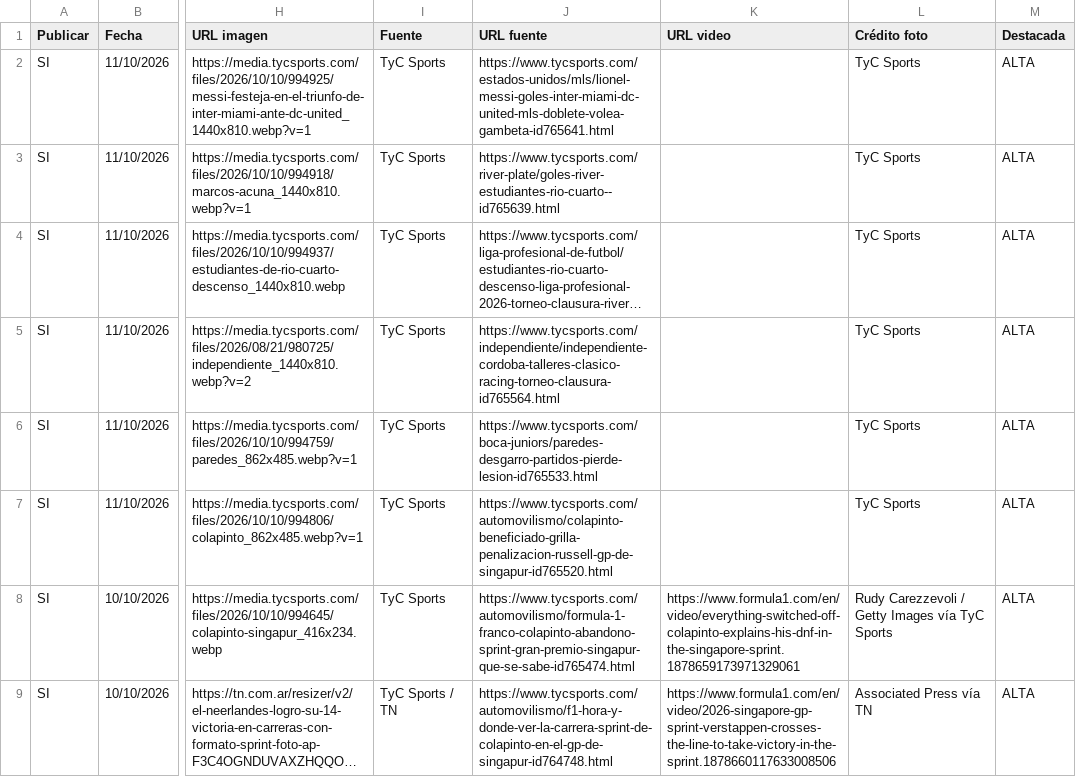
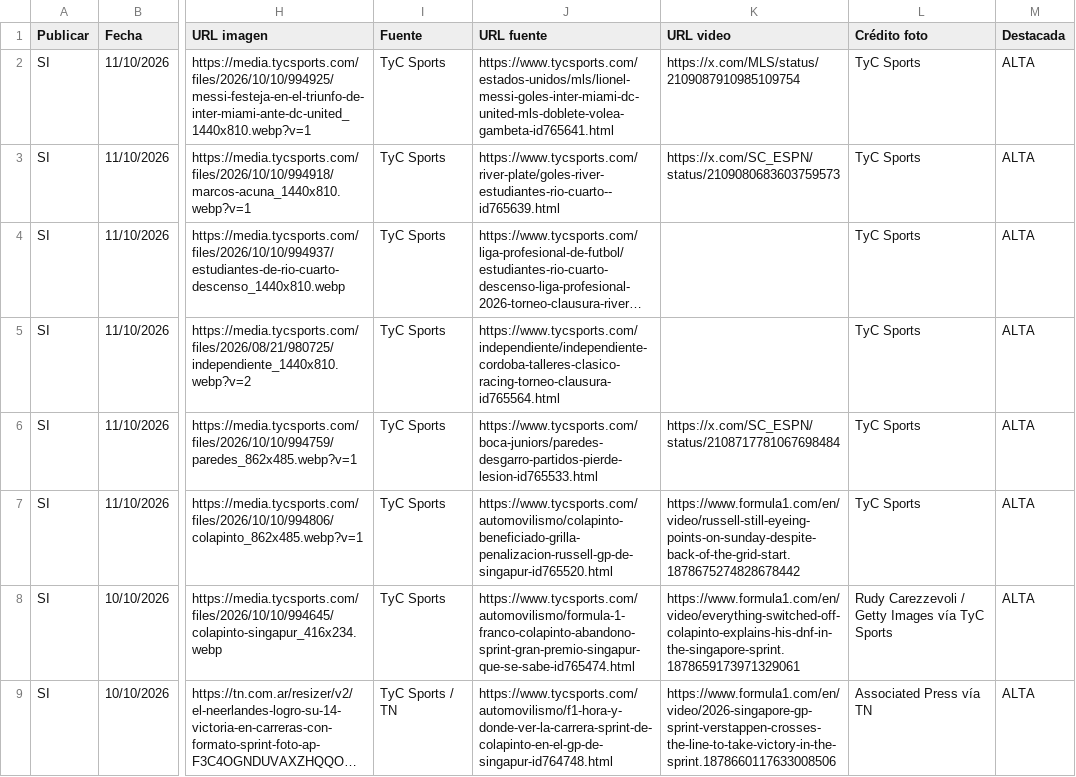
Before and after one commit to RanaMatiusTV/RanaSports, a CSV file: assets/news-live.csv, drawn as a sheet; only a part is shown, gaps mark what is left out; long unchanged cells end in …; the diff names each change by its address in the sheet, - before the commit and + after, or states it on an @@ line.

```diff
--- a/assets/news-live.csv
+++ b/assets/news-live.csv
-K2 (URL video): (empty)
+K2 (URL video): https://x.com/MLS/status/2109087910985109754
-K3 (URL video): (empty)
+K3 (URL video): https://x.com/SC_ESPN/status/2109080683603759573
-K6 (URL video): (empty)
+K6 (URL video): https://x.com/SC_ESPN/status/2108717781067698484
-K7 (URL video): (empty)
+K7 (URL video): https://www.formula1.com/en/video/russell-still-eyeing-points-on-sunday-despite-back-of-the-grid-start.1878675274828678442
```
Also changed, not shown: 1 other file.
